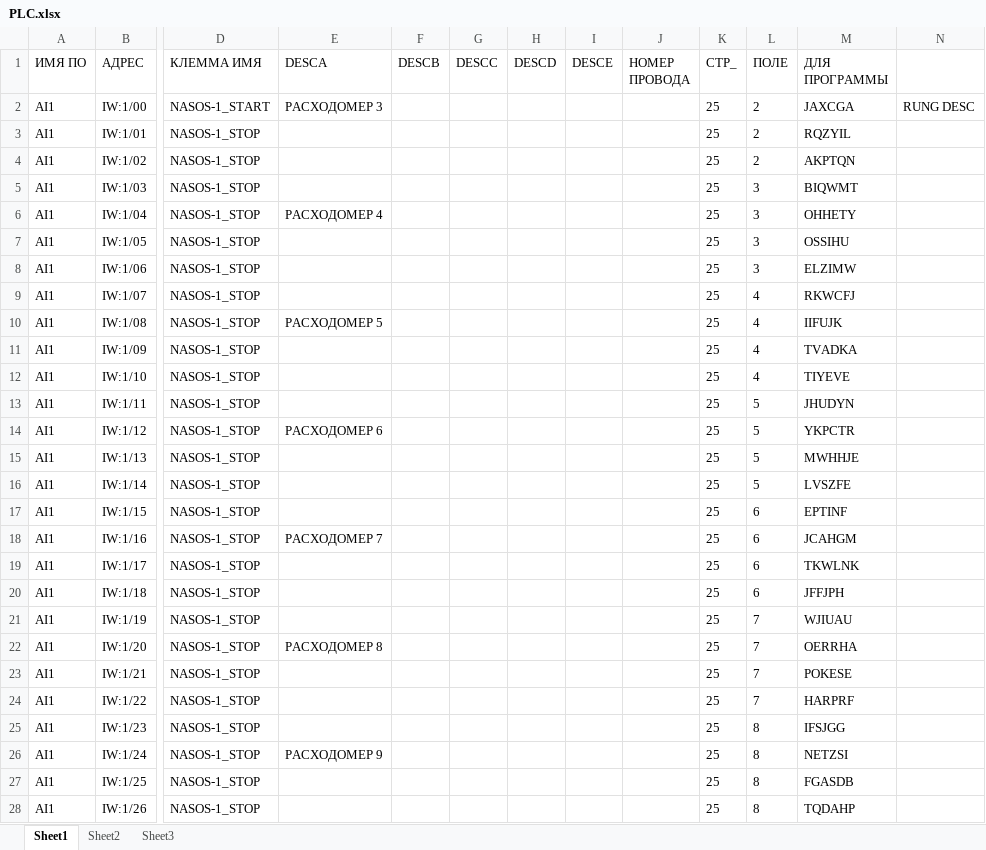
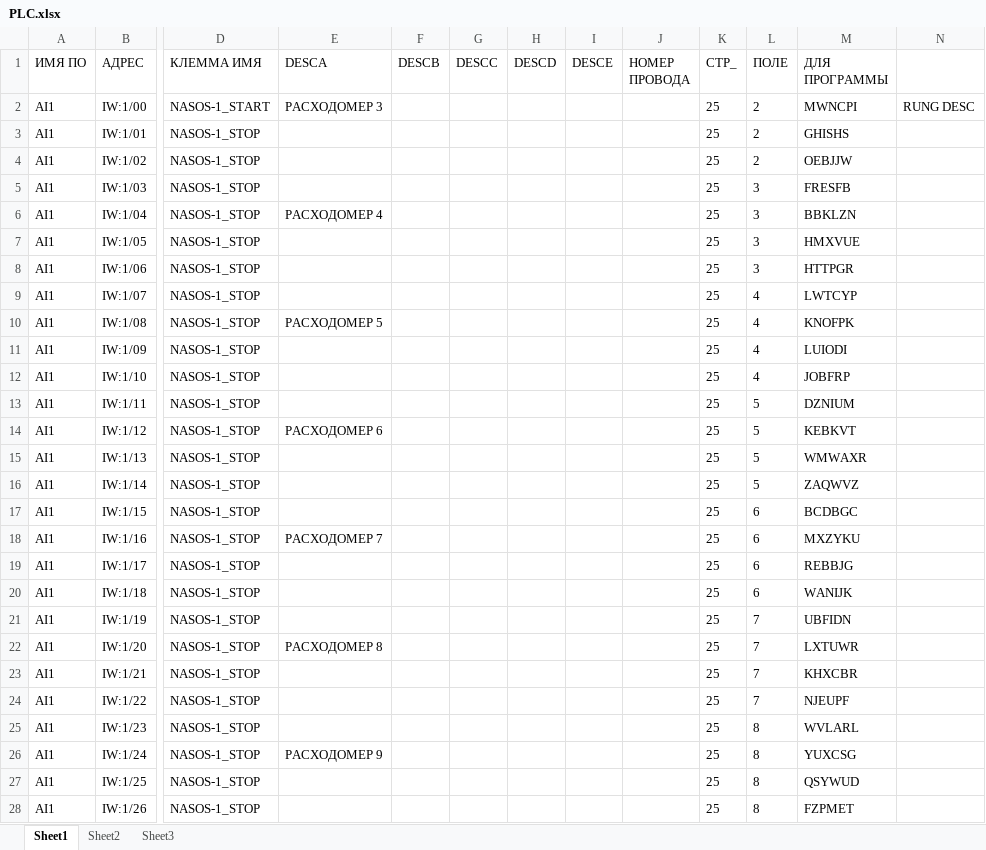
Before and after one commit to Desunovu/RSLogix_signal_processing, an Excel workbook: import/PLC.xlsx, sheet Sheet1, drawn as a sheet; only a part is shown, gaps mark what is left out; values as stored, in another font and other column widths than the file's, no borders; the diff covers the shown part only; the diff names each change by its address in the sheet, - before the commit and + after, or states it on an @@ line.

```diff
--- a/import/PLC.xlsx (sheet Sheet1)
+++ b/import/PLC.xlsx (sheet Sheet1)
-M2 (ДЛЯ ПРОГРАММЫ): JAXCGA
+M2 (ДЛЯ ПРОГРАММЫ): MWNCPI
-M3 (ДЛЯ ПРОГРАММЫ): RQZYIL
+M3 (ДЛЯ ПРОГРАММЫ): GHISHS
-M4 (ДЛЯ ПРОГРАММЫ): AKPTQN
+M4 (ДЛЯ ПРОГРАММЫ): OEBJJW
-M5 (ДЛЯ ПРОГРАММЫ): BIQWMT
+M5 (ДЛЯ ПРОГРАММЫ): FRESFB
-M6 (ДЛЯ ПРОГРАММЫ): OHHETY
+M6 (ДЛЯ ПРОГРАММЫ): BBKLZN
-M7 (ДЛЯ ПРОГРАММЫ): OSSIHU
+M7 (ДЛЯ ПРОГРАММЫ): HMXVUE
-M8 (ДЛЯ ПРОГРАММЫ): ELZIMW
+M8 (ДЛЯ ПРОГРАММЫ): HTTPGR
-M9 (ДЛЯ ПРОГРАММЫ): RKWCFJ
+M9 (ДЛЯ ПРОГРАММЫ): LWTCYP
-M10 (ДЛЯ ПРОГРАММЫ): IIFUJK
+M10 (ДЛЯ ПРОГРАММЫ): KNOFPK
-M11 (ДЛЯ ПРОГРАММЫ): TVADKA
+M11 (ДЛЯ ПРОГРАММЫ): LUIODI
-M12 (ДЛЯ ПРОГРАММЫ): TIYEVE
+M12 (ДЛЯ ПРОГРАММЫ): JOBFRP
-M13 (ДЛЯ ПРОГРАММЫ): JHUDYN
+M13 (ДЛЯ ПРОГРАММЫ): DZNIUM
-M14 (ДЛЯ ПРОГРАММЫ): YKPCTR
+M14 (ДЛЯ ПРОГРАММЫ): KEBKVT
-M15 (ДЛЯ ПРОГРАММЫ): MWHHJE
+M15 (ДЛЯ ПРОГРАММЫ): WMWAXR
-M16 (ДЛЯ ПРОГРАММЫ): LVSZFE
+M16 (ДЛЯ ПРОГРАММЫ): ZAQWVZ
-M17 (ДЛЯ ПРОГРАММЫ): EPTINF
+M17 (ДЛЯ ПРОГРАММЫ): BCDBGC
-M18 (ДЛЯ ПРОГРАММЫ): JCAHGM
+M18 (ДЛЯ ПРОГРАММЫ): MXZYKU
-M19 (ДЛЯ ПРОГРАММЫ): TKWLNK
+M19 (ДЛЯ ПРОГРАММЫ): REBBJG
-M20 (ДЛЯ ПРОГРАММЫ): JFFJPH
+M20 (ДЛЯ ПРОГРАММЫ): WANIJK
-M21 (ДЛЯ ПРОГРАММЫ): WJIUAU
+M21 (ДЛЯ ПРОГРАММЫ): UBFIDN
-M22 (ДЛЯ ПРОГРАММЫ): OERRHA
+M22 (ДЛЯ ПРОГРАММЫ): LXTUWR
-M23 (ДЛЯ ПРОГРАММЫ): POKESE
+M23 (ДЛЯ ПРОГРАММЫ): KHXCBR
-M24 (ДЛЯ ПРОГРАММЫ): HARPRF
+M24 (ДЛЯ ПРОГРАММЫ): NJEUPF
-M25 (ДЛЯ ПРОГРАММЫ): IFSJGG
+M25 (ДЛЯ ПРОГРАММЫ): WVLARL
-M26 (ДЛЯ ПРОГРАММЫ): NETZSI
+M26 (ДЛЯ ПРОГРАММЫ): YUXCSG
-M27 (ДЛЯ ПРОГРАММЫ): FGASDB
+M27 (ДЛЯ ПРОГРАММЫ): QSYWUD
-M28 (ДЛЯ ПРОГРАММЫ): TQDAHP
+M28 (ДЛЯ ПРОГРАММЫ): FZPMET
```
Also changed, not shown: 253 edited cells elsewhere in this sheet, import/data.xlsx, 21 other files.
